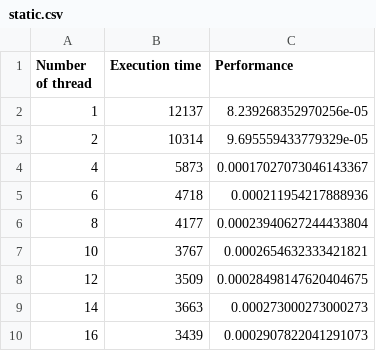
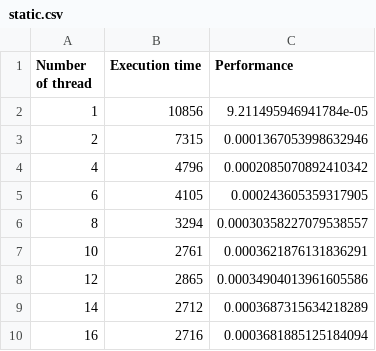
Before and after one commit to antwxne/CAU_Multicore_assignments, a CSV file: 50221600_proj3/prob1/benchmark/results/static.csv, drawn as a sheet.

```diff
--- a/50221600_proj3/prob1/benchmark/results/static.csv
+++ b/50221600_proj3/prob1/benchmark/results/static.csv
@@ -1,10 +1,10 @@
 Number of thread,Execution time,Performance
-1,12137,8.239268352970256e-05
-2,10314,9.695559433779329e-05
-4,5873,0.00017027073046143367
-6,4718,0.000211954217888936
-8,4177,0.00023940627244433804
-10,3767,0.0002654632333421821
-12,3509,0.00028498147620404675
-14,3663,0.000273000273000273
-16,3439,0.0002907822041291073
+1,10856,9.211495946941784e-05
+2,7315,0.0001367053998632946
+4,4796,0.0002085070892410342
+6,4105,0.000243605359317905
+8,3294,0.00030358227079538557
+10,2761,0.0003621876131836291
+12,2865,0.00034904013961605586
+14,2712,0.0003687315634218289
+16,2716,0.0003681885125184094
```
Also changed, not shown: 50221600_proj3/prob1/benchmark/results/dynamic.csv, 50221600_proj3/prob1/benchmark/results/dynamic_chunk.csv, 11 other files.
